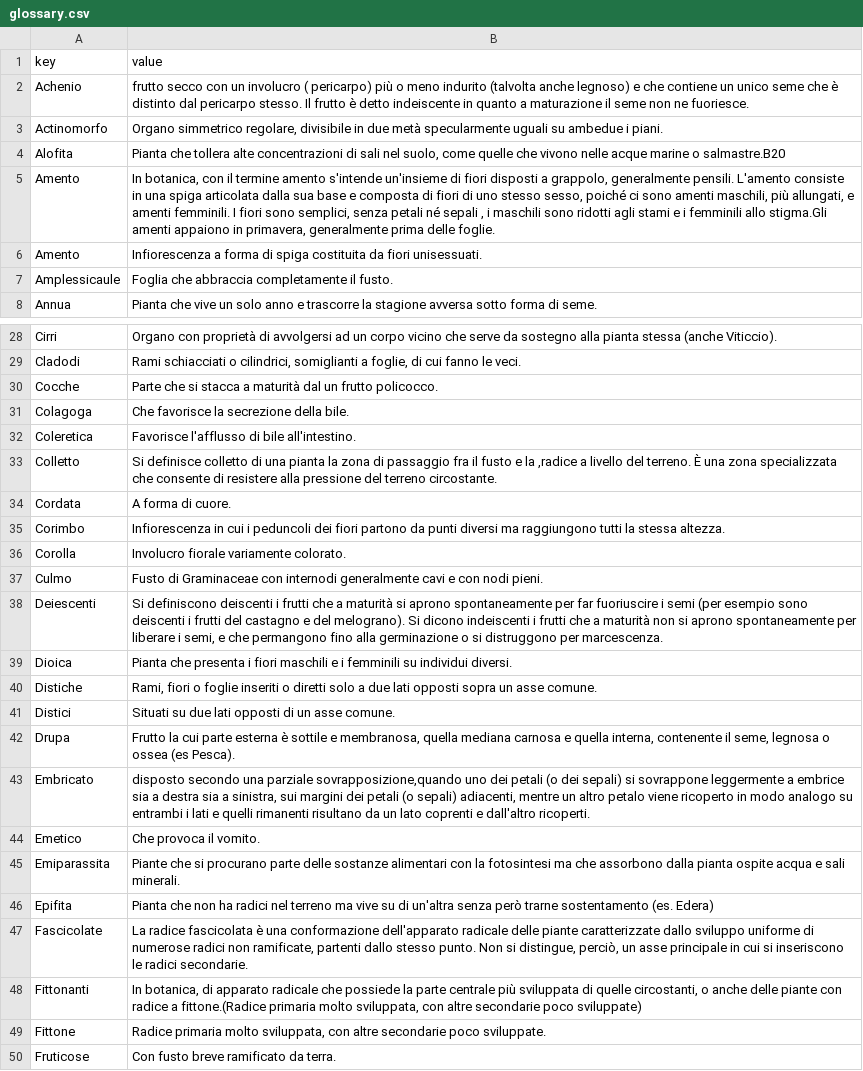
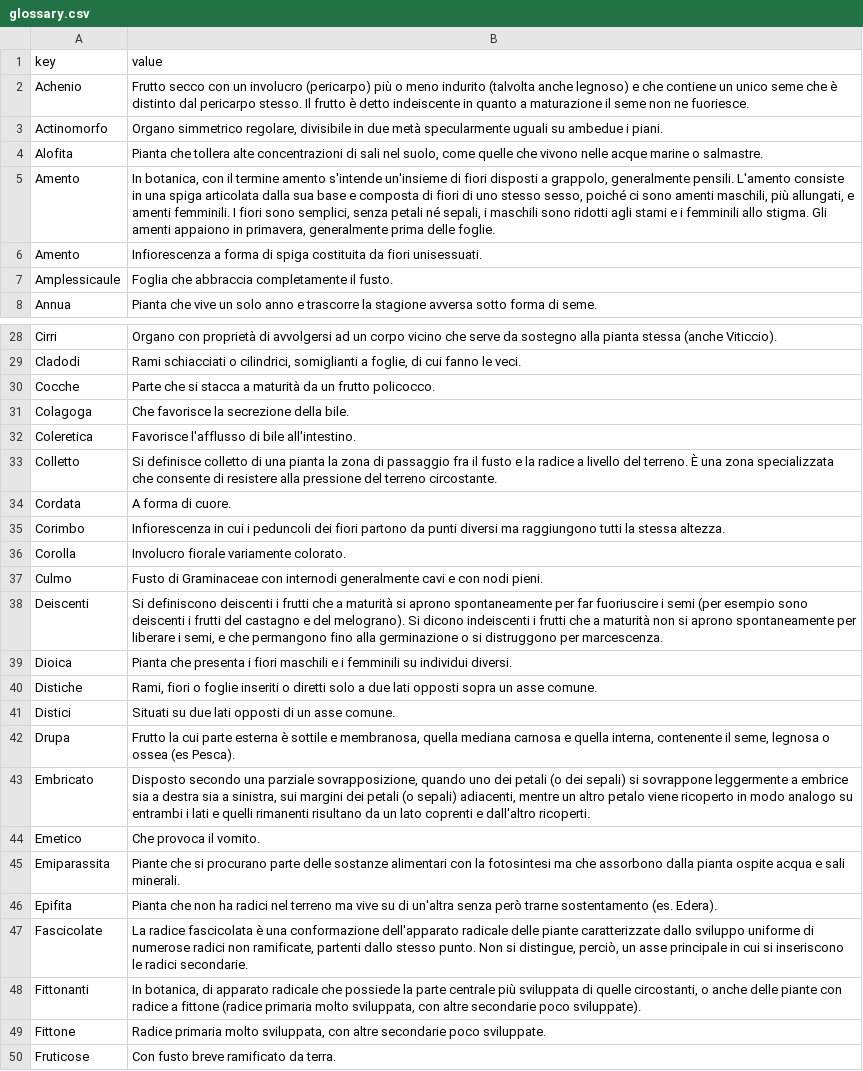
Before and after one commit to mondobd/mondobd.github.com, a CSV file: data/glossary.csv, drawn as a sheet; only a part is shown, gaps mark what is left out; the diff covers the shown part only.

Commit message:
forgot to commit updated glossary

```diff
--- a/data/glossary.csv
+++ b/data/glossary.csv
@@ -1,6 +1,6 @@
 "key","value"
-"Achenio","frutto secco con un involucro ( pericarpo) più o meno indurito (talvolta anche legnoso) e che contiene un unico seme che è distinto dal pericarpo stesso. Il frutto è detto indeiscente in quanto a maturazione il seme non ne fuoriesce."
+"Achenio","Frutto secco con un involucro (pericarpo) più o meno indurito (talvolta anche legnoso) e che contiene un unico seme che è distinto dal pericarpo stesso. Il frutto è detto indeiscente in quanto a maturazione il seme non ne fuoriesce."
 "Actinomorfo","Organo simmetrico regolare, divisibile in due metà specularmente uguali su ambedue i piani."
-"Alofita","Pianta che tollera alte concentrazioni di sali nel suolo, come quelle che vivono nelle acque marine o salmastre.B20"
-"Amento","In botanica, con il termine amento s'intende un'insieme di fiori disposti a grappolo, generalmente pensili. L'amento consiste in una spiga articolata dalla sua base e composta di fiori di uno stesso sesso, poiché ci sono amenti maschili, più allungati, e amenti femminili. I fiori sono semplici, senza petali né sepali , i maschili sono ridotti agli stami e i femminili allo stigma.Gli amenti appaiono in primavera, generalmente prima delle foglie."
+"Alofita","Pianta che tollera alte concentrazioni di sali nel suolo, come quelle che vivono nelle acque marine o salmastre."
+"Amento","In botanica, con il termine amento s'intende un'insieme di fiori disposti a grappolo, generalmente pensili. L'amento consiste in una spiga articolata dalla sua base e composta di fiori di uno stesso sesso, poiché ci sono amenti maschili, più allungati, e amenti femminili. I fiori sono semplici, senza petali né sepali, i maschili sono ridotti agli stami e i femminili allo stigma. Gli amenti appaiono in primavera, generalmente prima delle foglie."
 "Amento","Infiorescenza a forma di spiga costituita da fiori unisessuati."
@@ -29,6 +29,6 @@
 "Cladodi","Rami schiacciati o cilindrici, somiglianti a foglie, di cui fanno le veci."
-"Cocche","Parte che si stacca a maturità dal un frutto policocco."
+"Cocche","Parte che si stacca a maturità da un frutto policocco."
 "Colagoga","Che favorisce la secrezione della bile."
 "Coleretica","Favorisce l'afflusso di bile all'intestino."
-"Colletto","Si definisce colletto di una pianta la zona di passaggio fra il fusto e la ,radice a livello del terreno. È una zona specializzata che consente di resistere alla pressione del terreno circostante."
+"Colletto","Si definisce colletto di una pianta la zona di passaggio fra il fusto e la radice a livello del terreno. È una zona specializzata che consente di resistere alla pressione del terreno circostante."
 "Cordata","A forma di cuore."
@@ -37,3 +37,3 @@
 "Culmo","Fusto di Graminaceae con internodi generalmente cavi e con nodi pieni."
-"Deiescenti","Si definiscono deiscenti i frutti che a maturità si aprono spontaneamente per far fuoriuscire i semi (per esempio sono deiscenti i frutti del  castagno e del melograno). Si dicono indeiscenti i frutti che a maturità non si aprono spontaneamente per liberare i semi, e che permangono fino alla germinazione o si distruggono per marcescenza."
+"Deiscenti","Si definiscono deiscenti i frutti che a maturità si aprono spontaneamente per far fuoriuscire i semi (per esempio sono deiscenti i frutti del  castagno e del melograno). Si dicono indeiscenti i frutti che a maturità non si aprono spontaneamente per liberare i semi, e che permangono fino alla germinazione o si distruggono per marcescenza."
 "Dioica","Pianta che presenta i fiori maschili e i femminili su individui diversi."
@@ -42,5 +42,5 @@
 "Drupa","Frutto la cui parte esterna è sottile e membranosa, quella mediana carnosa e quella interna, contenente il seme, legnosa o ossea (es Pesca)."
-"Embricato","disposto secondo una parziale sovrapposizione,quando uno dei petali (o dei sepali) si sovrappone leggermente a embrice sia a destra sia a sinistra, sui margini dei petali (o sepali) adiacenti, mentre un altro petalo viene ricoperto in modo analogo su entrambi i lati e quelli rimanenti risultano da un lato coprenti e dall'altro ricoperti."
+"Embricato","Disposto secondo una parziale sovrapposizione, quando uno dei petali (o dei sepali) si sovrappone leggermente a embrice sia a destra sia a sinistra, sui margini dei petali (o sepali) adiacenti, mentre un altro petalo viene ricoperto in modo analogo su entrambi i lati e quelli rimanenti risultano da un lato coprenti e dall'altro ricoperti."
 "Emetico","Che provoca il vomito."
 "Emiparassita","Piante che si procurano parte delle sostanze alimentari con la fotosintesi ma che assorbono dalla pianta ospite acqua e sali minerali."
-"Epifita","Pianta che non ha radici nel terreno ma vive su di un'altra senza però trarne sostentamento (es. Edera)"
+"Epifita","Pianta che non ha radici nel terreno ma vive su di un'altra senza però trarne sostentamento (es. Edera)."
@@ -48,2 +48,2 @@
-"Fittonanti","In botanica, di apparato radicale che possiede la parte centrale più sviluppata di quelle circostanti, o anche delle piante con radice a fittone.(Radice primaria molto sviluppata, con altre secondarie poco sviluppate)"
+"Fittonanti","In botanica, di apparato radicale che possiede la parte centrale più sviluppata di quelle circostanti, o anche delle piante con radice a fittone (radice primaria molto sviluppata, con altre secondarie poco sviluppate)."
 "Fittone","Radice primaria molto sviluppata, con altre secondarie poco sviluppate."
```
Also changed, not shown: 1 removed row and 11 edited cells elsewhere in this file.
